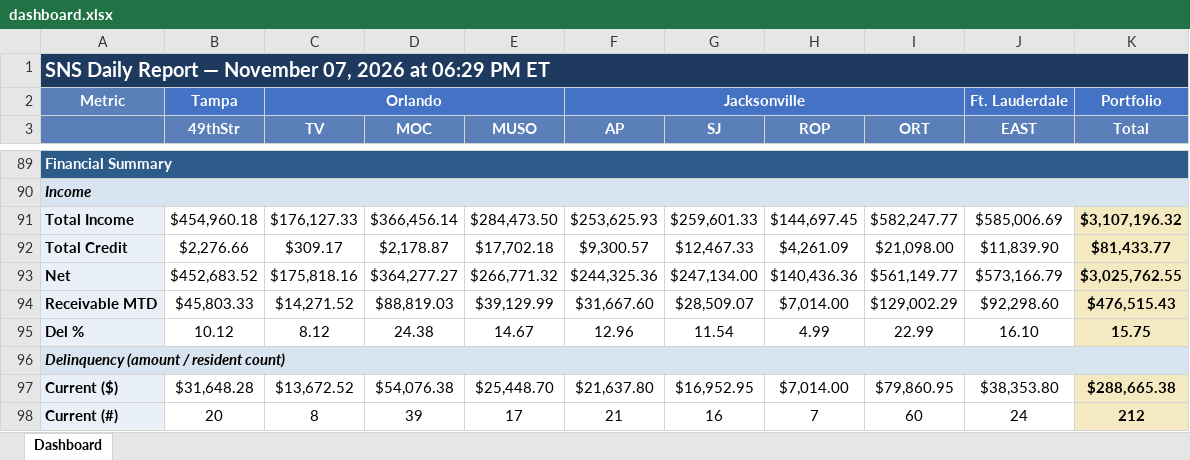
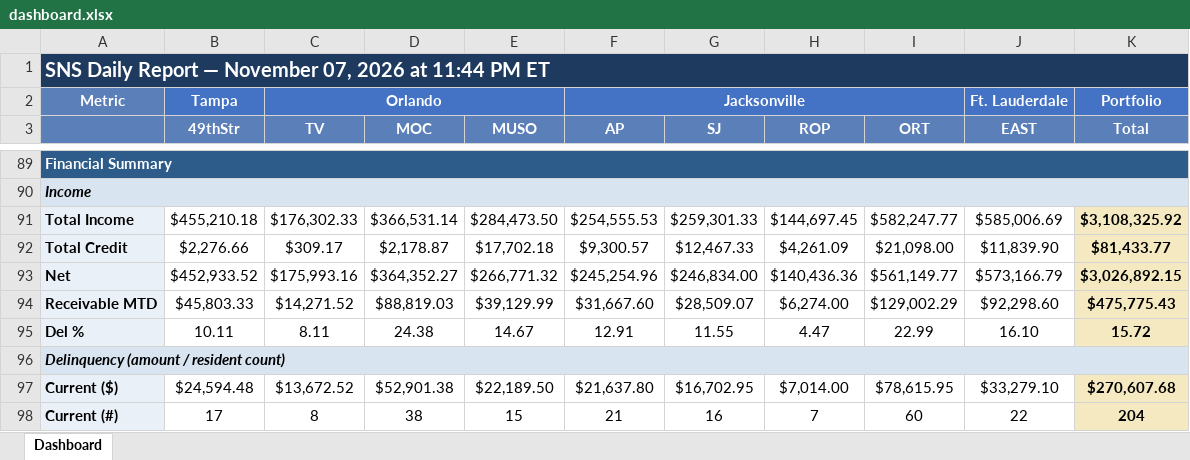
Before and after one commit to ymi-flowing/sns-daily-report, an Excel workbook: dashboard.xlsx, sheet Dashboard, drawn as a sheet; only a part is shown, gaps mark what is left out; values as stored, in another font and other column widths than the file's, no borders; the diff covers the shown part only; the diff names each change by its address in the sheet, - before the commit and + after, or states it on an @@ line.

```diff
--- a/dashboard.xlsx (sheet Dashboard)
+++ b/dashboard.xlsx (sheet Dashboard)
-A1: …2026 at 06:29 PM ET
+A1: …2026 at 11:44 PM ET
-B91 (49thStr): $454,960.18
+B91 (49thStr): $455,210.18
-C91 (TV): $176,127.33
+C91 (TV): $176,302.33
-D91 (MOC): $366,456.14
+D91 (MOC): $366,531.14
-F91 (AP): $253,625.93
+F91 (AP): $254,555.53
-G91 (SJ): $259,601.33
+G91 (SJ): $259,301.33
-K91 (Total): $3,107,196.32
+K91 (Total): $3,108,325.92
-B93 (49thStr): $452,683.52
+B93 (49thStr): $452,933.52
-C93 (TV): $175,818.16
+C93 (TV): $175,993.16
-D93 (MOC): $364,277.27
+D93 (MOC): $364,352.27
-F93 (AP): $244,325.36
+F93 (AP): $245,254.96
-G93 (SJ): $247,134.00
+G93 (SJ): $246,834.00
-K93 (Total): $3,025,762.55
+K93 (Total): $3,026,892.15
-H94 (ROP): $7,014.00
+H94 (ROP): $6,274.00
-K94 (Total): $476,515.43
+K94 (Total): $475,775.43
-B95 (49thStr): 10.12
+B95 (49thStr): 10.11
-C95 (TV): 8.12
+C95 (TV): 8.11
-F95 (AP): 12.96
+F95 (AP): 12.91
-G95 (SJ): 11.54
+G95 (SJ): 11.55
-H95 (ROP): 4.99
+H95 (ROP): 4.47
-K95 (Total): 15.75
+K95 (Total): 15.72
-B97 (49thStr): $31,648.28
+B97 (49thStr): $24,594.48
-D97 (MOC): $54,076.38
+D97 (MOC): $52,901.38
-E97 (MUSO): $25,448.70
+E97 (MUSO): $22,189.50
-G97 (SJ): $16,952.95
+G97 (SJ): $16,702.95
-I97 (ORT): $79,860.95
+I97 (ORT): $78,615.95
-J97 (EAST): $38,353.80
+J97 (EAST): $33,279.10
-K97 (Total): $288,665.38
+K97 (Total): $270,607.68
-B98 (49thStr): 20
+B98 (49thStr): 17
-D98 (MOC): 39
+D98 (MOC): 38
-E98 (MUSO): 17
+E98 (MUSO): 15
-J98 (EAST): 24
+J98 (EAST): 22
-K98 (Total): 212
+K98 (Total): 204
```
Also changed, not shown: 1 added row, 1 removed row and 42 edited cells elsewhere in this sheet, 4 other files.
